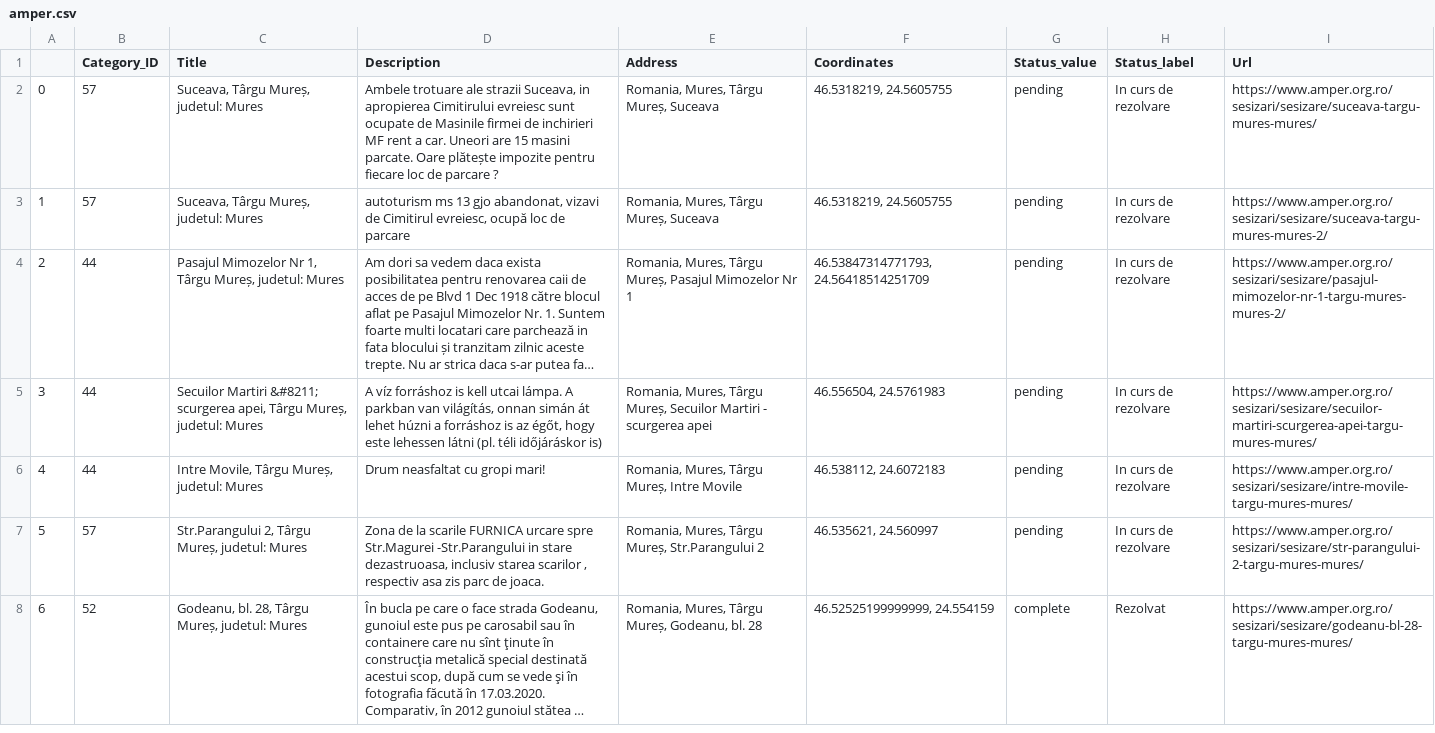
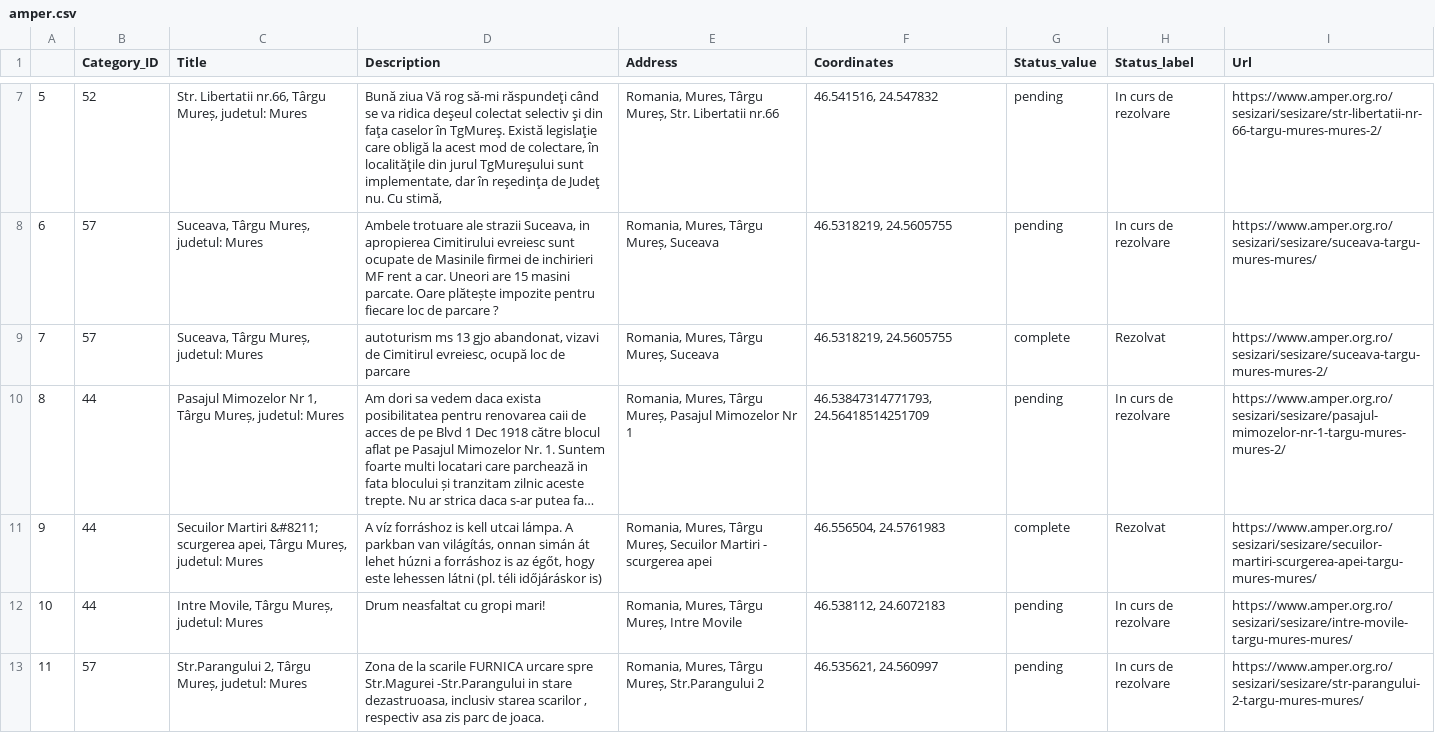
Before and after one commit to WSzP/Problema-ML, a CSV file: Data/amper.csv, drawn as a sheet; only a part is shown, gaps mark what is left out; the shorter side is filled out with more unchanged rows; long unchanged cells end in …; addresses are those after the commit; the diff covers the shown part only; the diff names each change by its address in the sheet, - before the commit and + after, or states it on an @@ line.

Commit message:
export of the latest data

```diff
--- a/Data/amper.csv
+++ b/Data/amper.csv
+row 7: 5 | 52 | Str. Libertatii nr.66, Târgu Mureș, judetul: Mures | Bună ziua Vă rog să-mi răspundeţi când se va ridica deşeul colectat selectiv şi din faţa caselor în TgMureş. Există legislaţie care obligă la acest mod de colectare, în localităţile din jurul TgMureşului sunt implementate, dar în reşedinţa de Judeţ nu. Cu stimă, | Romania, Mures, Târgu Mureș, Str. Libertatii nr.66 | 46.541516, 24.547832 | pending | In curs de rezolvare | https://www.amper.org.ro/sesizari/sesizare/str-libertatii-nr-66-targu-mures-mures-2/
@@ column A renumbered from row 8 down @@
-G9 (Status_value): pending
+G9 (Status_value): complete
-H9 (Status_label): In curs de rezolvare
+H9 (Status_label): Rezolvat
-G11 (Status_value): pending
+G11 (Status_value): complete
-H11 (Status_label): In curs de rezolvare
+H11 (Status_label): Rezolvat
```
Also changed, not shown: 5 added rows elsewhere in this file, 1 other file.
